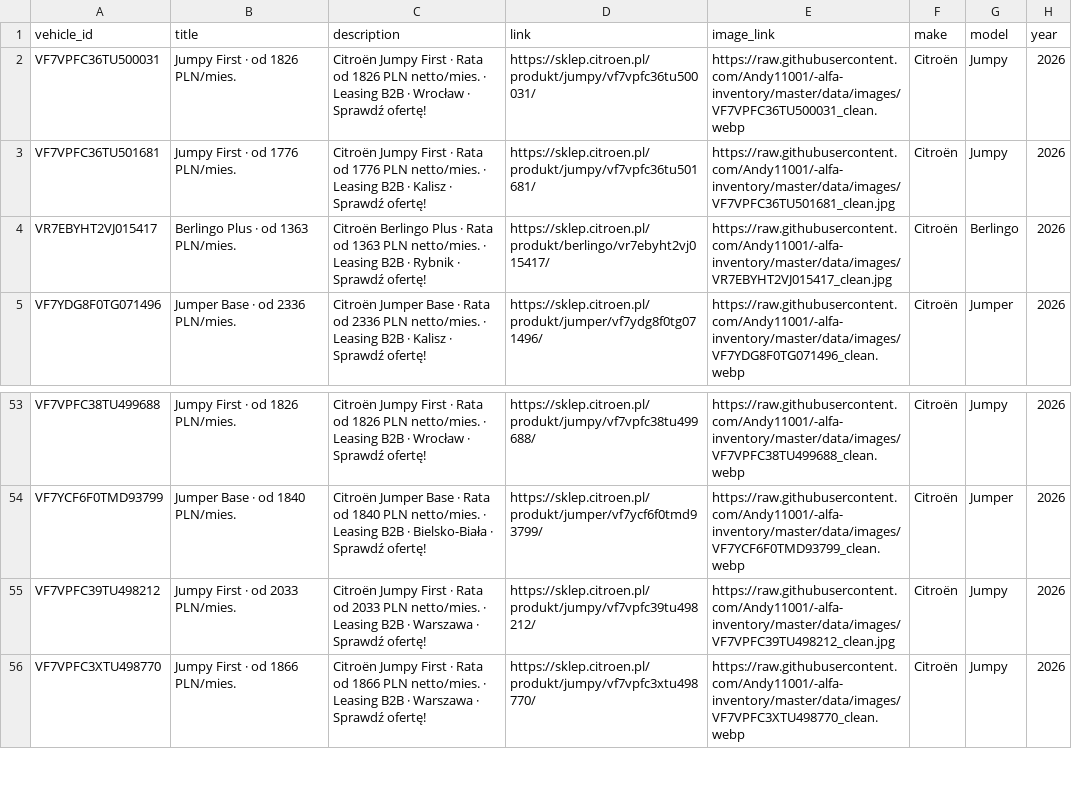
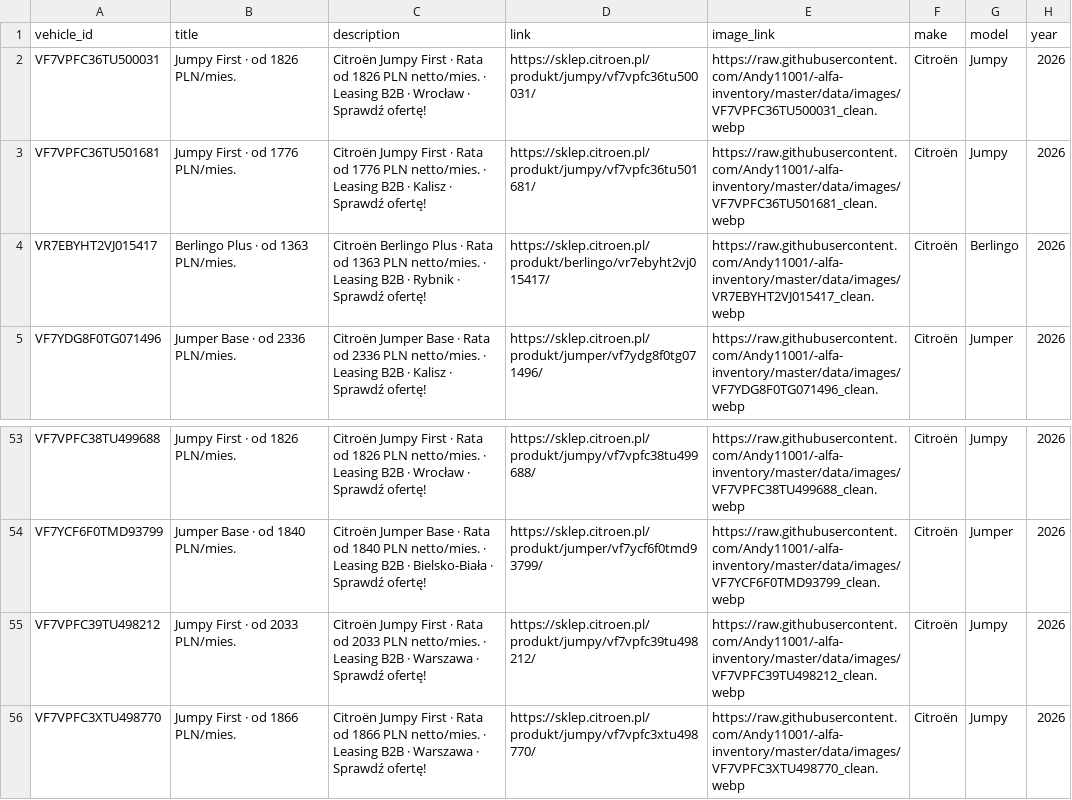
Before and after one commit to Andy11001/-alfa-inventory, a CSV file: data/citroen_lcv_inventory.csv, drawn as a sheet; only a part is shown, gaps mark what is left out; the diff names each change by its address in the sheet, - before the commit and + after, or states it on an @@ line.

```diff
--- a/data/citroen_lcv_inventory.csv
+++ b/data/citroen_lcv_inventory.csv
-E3 (image_link): https://raw.githubusercontent.com/Andy11001/-alfa-inventory/master/data/images/VF7VPFC36TU501681_clean.jpg
+E3 (image_link): https://raw.githubusercontent.com/Andy11001/-alfa-inventory/master/data/images/VF7VPFC36TU501681_clean.webp
-E4 (image_link): https://raw.githubusercontent.com/Andy11001/-alfa-inventory/master/data/images/VR7EBYHT2VJ015417_clean.jpg
+E4 (image_link): https://raw.githubusercontent.com/Andy11001/-alfa-inventory/master/data/images/VR7EBYHT2VJ015417_clean.webp
-E55 (image_link): https://raw.githubusercontent.com/Andy11001/-alfa-inventory/master/data/images/VF7VPFC39TU498212_clean.jpg
+E55 (image_link): https://raw.githubusercontent.com/Andy11001/-alfa-inventory/master/data/images/VF7VPFC39TU498212_clean.webp
```
Also changed, not shown: data/citroen_osobowe_inventory.csv, 4 other files.
